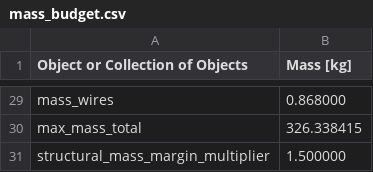
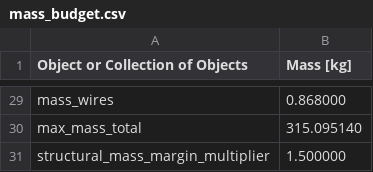
Before and after one commit to peterdsharpe/DawnDesignTool, a CSV file: outputs/mass_budget.csv, drawn as a sheet; only a part is shown, gaps mark what is left out; the diff covers the shown part only; the diff names each change by its address in the sheet, - before the commit and + after, or states it on an @@ line.

```diff
--- a/outputs/mass_budget.csv
+++ b/outputs/mass_budget.csv
-B30 (Mass [kg]): 326.338415
+B30 (Mass [kg]): 315.095140
```
Also changed, not shown: 21 edited cells elsewhere in this file, outputs/geometry.csv, 12 other files.
